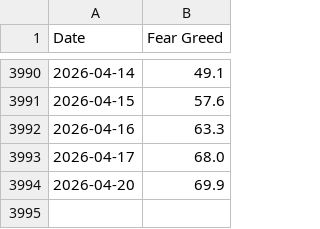
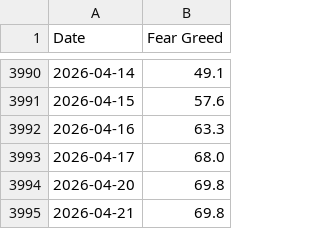
Before and after one commit to jasonisdoing/fear-and-greed, a CSV file: data/cnn_fear_greed_historic_data.csv, drawn as a sheet; only a part is shown, gaps mark what is left out.

```diff
--- a/data/cnn_fear_greed_historic_data.csv
+++ b/data/cnn_fear_greed_historic_data.csv
@@ -3993,2 +3993,3 @@ Date,Fear Greed
 2026-04-17,68.0
-2026-04-20,69.9
+2026-04-20,69.8
+2026-04-21,69.8
```
Also changed, not shown: 1 other file.
